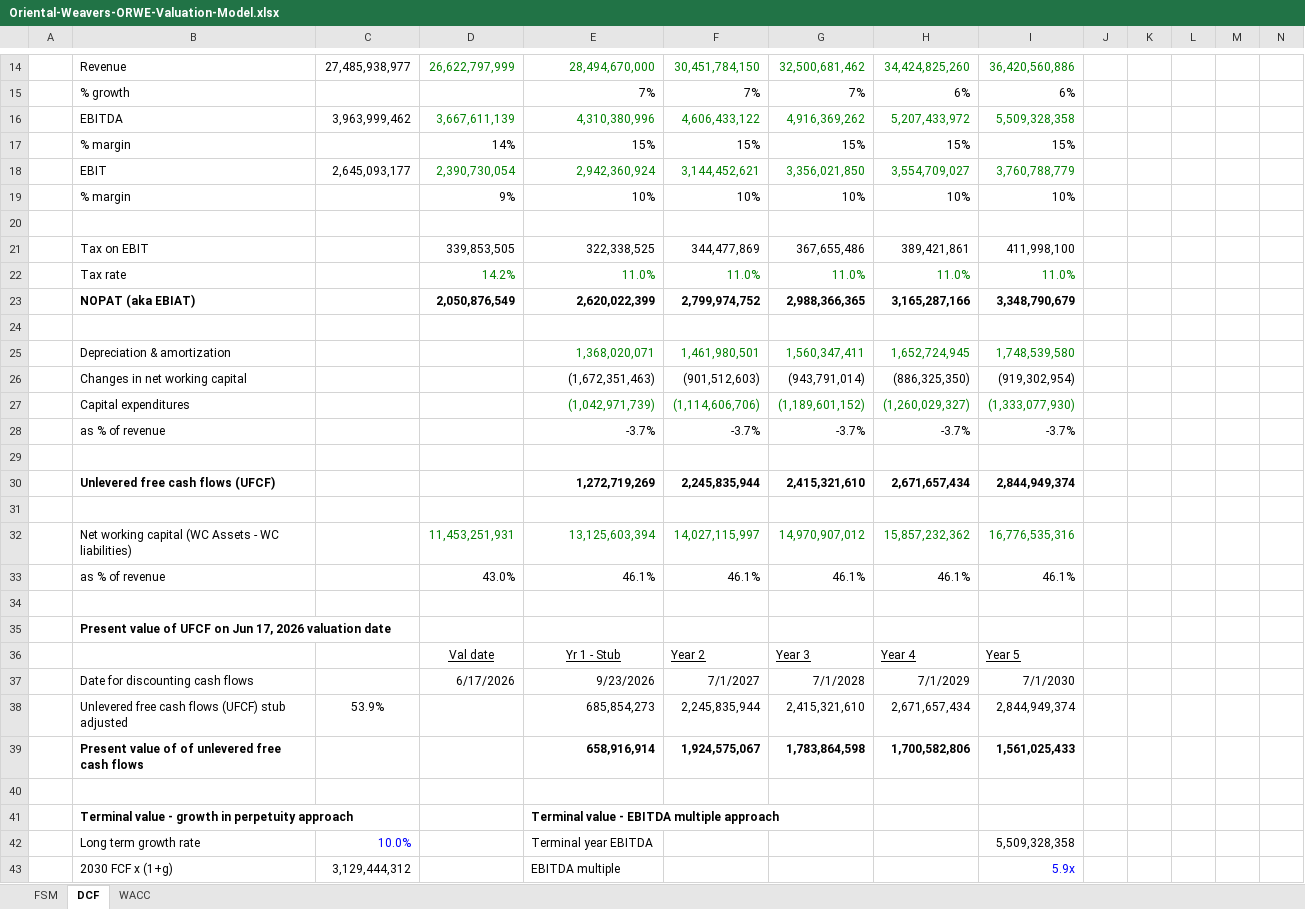
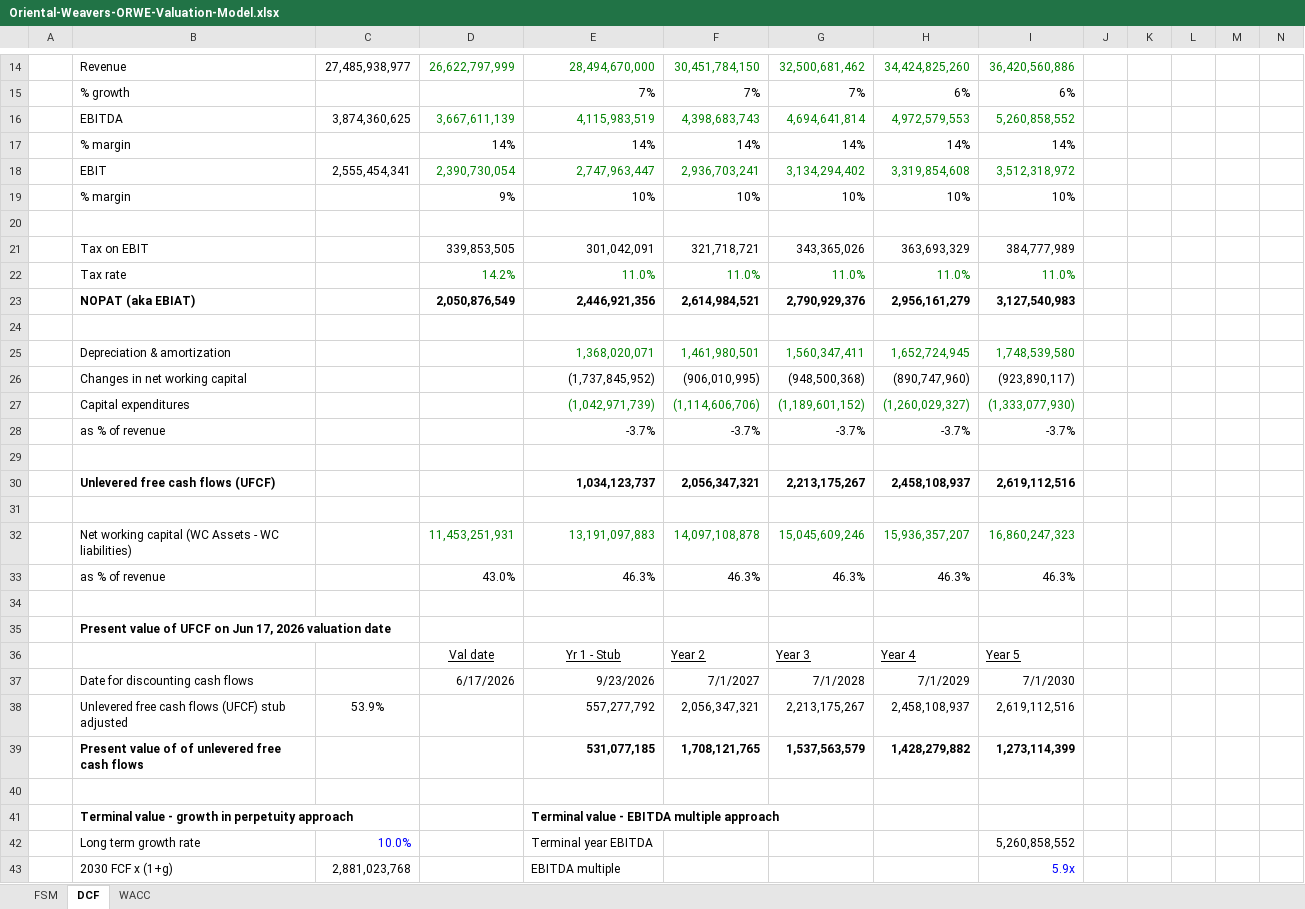
Before and after one commit to tylerharrrb-glitch/AhmedWaelPortfolio, an Excel workbook: models/Oriental-Weavers-ORWE-Valuation-Model.xlsx, sheet DCF, drawn as a sheet; only a part is shown, gaps mark what is left out; values as stored, in another font and other column widths than the file's, no borders; charts and pictures and conditional formats not drawn; removed rows and columns are numbered as before the commit, all else as after; rows hold the shown columns only; the diff covers the shown part only; the diff names each change by its address in the sheet, - before the commit and + after, or states it on an @@ line.

```diff
--- a/models/Oriental-Weavers-ORWE-Valuation-Model.xlsx (sheet DCF)
+++ b/models/Oriental-Weavers-ORWE-Valuation-Model.xlsx (sheet DCF)
-row 16:  | EBITDA | 3,963,999,462 | 3,667,611,139 | 4,310,380,996 | 4,606,433,122 | 4,916,369,262 | 5,207,433,972 | 5,509,328,358
-row 17:  | % margin |  | 14% | 15% | 15% | 15% | 15% | 15%
-row 18:  | EBIT | 2,645,093,177 | 2,390,730,054 | 2,942,360,924 | 3,144,452,621 | 3,356,021,850 | 3,554,709,027 | 3,760,788,779
+row 16:  | EBITDA | 3,874,360,625 | 3,667,611,139 | 4,115,983,519 | 4,398,683,743 | 4,694,641,814 | 4,972,579,553 | 5,260,858,552
+row 17:  | % margin |  | 14% | 14% | 14% | 14% | 14% | 14%
+row 18:  | EBIT | 2,555,454,341 | 2,390,730,054 | 2,747,963,447 | 2,936,703,241 | 3,134,294,402 | 3,319,854,608 | 3,512,318,972
-row 21:  | Tax on EBIT |  | 339,853,505 | 322,338,525 | 344,477,869 | 367,655,486 | 389,421,861 | 411,998,100
+row 21:  | Tax on EBIT |  | 339,853,505 | 301,042,091 | 321,718,721 | 343,365,026 | 363,693,329 | 384,777,989
-row 23:  | NOPAT (aka EBIAT) |  | 2,050,876,549 | 2,620,022,399 | 2,799,974,752 | 2,988,366,365 | 3,165,287,166 | 3,348,790,679
+row 23:  | NOPAT (aka EBIAT) |  | 2,050,876,549 | 2,446,921,356 | 2,614,984,521 | 2,790,929,376 | 2,956,161,279 | 3,127,540,983
-row 26:  | Changes in net working capital |  |  | (1,672,351,463) | (901,512,603) | (943,791,014) | (886,325,350) | (919,302,954)
+row 26:  | Changes in net working capital |  |  | (1,737,845,952) | (906,010,995) | (948,500,368) | (890,747,960) | (923,890,117)
-row 30:  | Unlevered free cash flows (UFCF) |  |  | 1,272,719,269 | 2,245,835,944 | 2,415,321,610 | 2,671,657,434 | 2,844,949,374
+row 30:  | Unlevered free cash flows (UFCF) |  |  | 1,034,123,737 | 2,056,347,321 | 2,213,175,267 | 2,458,108,937 | 2,619,112,516
-row 32:  | Net working capital (WC Assets - WC liabilities) |  | 11,453,251,931 | 13,125,603,394 | 14,027,115,997 | 14,970,907,012 | 15,857,232,362 | 16,776,535,316
-row 33:  | as % of revenue |  | 43.0% | 46.1% | 46.1% | 46.1% | 46.1% | 46.1%
+row 32:  | Net working capital (WC Assets - WC liabilities) |  | 11,453,251,931 | 13,191,097,883 | 14,097,108,878 | 15,045,609,246 | 15,936,357,207 | 16,860,247,323
+row 33:  | as % of revenue |  | 43.0% | 46.3% | 46.3% | 46.3% | 46.3% | 46.3%
-row 38:  | Unlevered free cash flows (UFCF) stub adjusted | 53.9% |  | 685,854,273 | 2,245,835,944 | 2,415,321,610 | 2,671,657,434 | 2,844,949,374
-row 39:  | Present value of of unlevered free cash flows |  |  | 658,916,914 | 1,924,575,067 | 1,783,864,598 | 1,700,582,806 | 1,561,025,433
+row 38:  | Unlevered free cash flows (UFCF) stub adjusted | 53.9% |  | 557,277,792 | 2,056,347,321 | 2,213,175,267 | 2,458,108,937 | 2,619,112,516
+row 39:  | Present value of of unlevered free cash flows |  |  | 531,077,185 | 1,708,121,765 | 1,537,563,579 | 1,428,279,882 | 1,273,114,399
-I42: 5,509,328,358
+I42: 5,260,858,552
-C43: 3,129,444,312
+C43: 2,881,023,768
```
Also changed, not shown: 18 added rows, 18 removed rows and 29 edited cells elsewhere in this sheet, sheet FSM, sheet WACC, charts or pictures.
